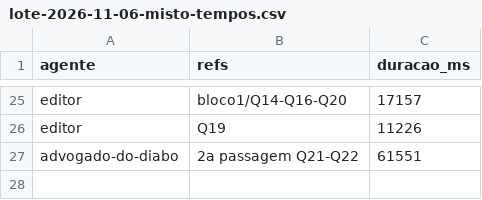
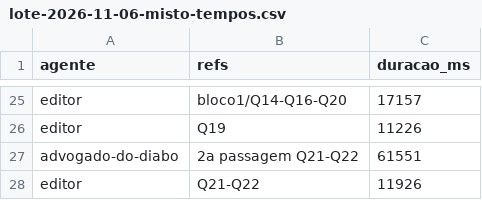
Before and after one commit to sawyer-20/Quiz, a CSV file: relatorios/lote-2026-11-06-misto-tempos.csv, drawn as a sheet; only a part is shown, gaps mark what is left out.

```diff
--- a/relatorios/lote-2026-11-06-misto-tempos.csv
+++ b/relatorios/lote-2026-11-06-misto-tempos.csv
@@ -27 +27,2 @@ editor,Q19,11226
 advogado-do-diabo,2a passagem Q21-Q22,61551
+editor,Q21-Q22,11926
```
Also changed, not shown: 3 other files.
